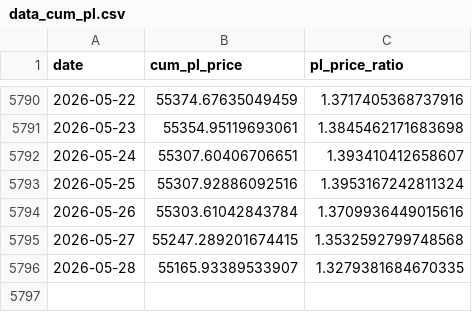
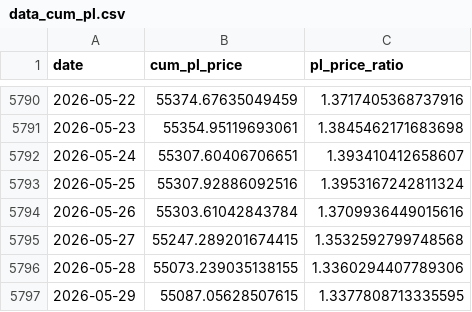
Before and after one commit to yudiyanto88/Onchain-Dashboard, a CSV file: data_cum_pl.csv, drawn as a sheet; only a part is shown, gaps mark what is left out.

```diff
--- a/data_cum_pl.csv
+++ b/data_cum_pl.csv
@@ -5795,2 +5795,3 @@ date,cum_pl_price,pl_price_ratio
 2026-05-27,55247.289201674415,1.3532592799748568
-2026-05-28,55165.93389533907,1.3279381684670335
+2026-05-28,55073.239035138155,1.3360294407789306
+2026-05-29,55087.05628507615,1.3377808713335595
```
Also changed, not shown: data_derivatives.csv, data_mvrv.csv, 7 other files.
